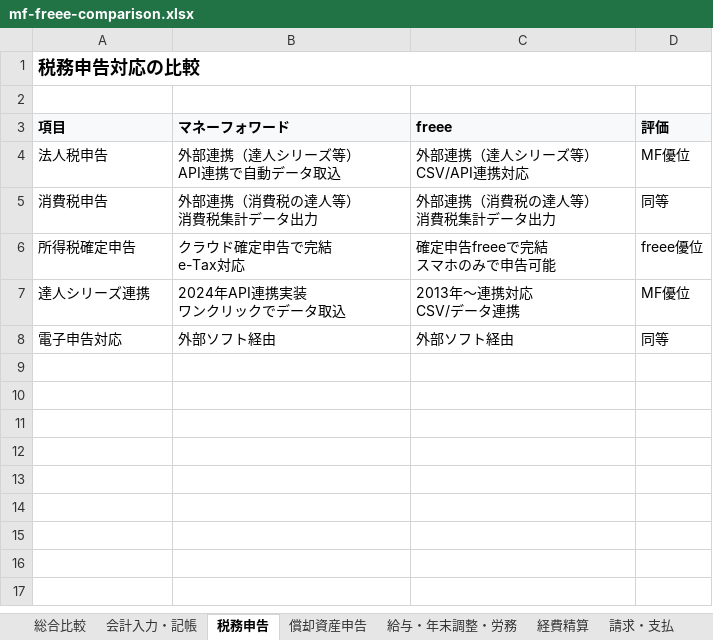
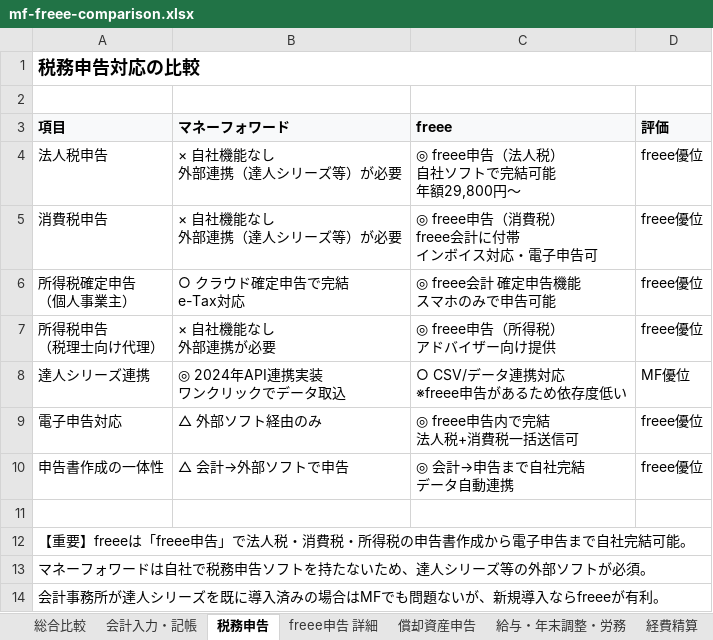
Before and after one commit to Ezark213/business-application, an Excel workbook: ms-expense-app/docs/mf-freee-comparison.xlsx, sheet 税務申告, drawn as a sheet; values as stored, in another font and other column widths than the file's, no borders; addresses are those after the commit; ↵ is a line break in a cell; the diff names each change by its address in the sheet, - before the commit and + after, or states it on an @@ line.

```diff
--- a/ms-expense-app/docs/mf-freee-comparison.xlsx (sheet 税務申告)
+++ b/ms-expense-app/docs/mf-freee-comparison.xlsx (sheet 税務申告)
+sheet tab: freee申告 詳細
-B4 (マネーフォワード): 外部連携（達人シリーズ等） ↵ API連携で自動データ取込
+B4 (マネーフォワード): × 自社機能なし ↵ 外部連携（達人シリーズ等）が必要
-C4 (freee): 外部連携（達人シリーズ等） ↵ CSV/API連携対応
+C4 (freee): ◎ freee申告（法人税） ↵ 自社ソフトで完結可能 ↵ 年額29,800円〜
-D4 (評価): MF優位
+D4 (評価): freee優位
-B5 (マネーフォワード): 外部連携（消費税の達人等） ↵ 消費税集計データ出力
+B5 (マネーフォワード): × 自社機能なし ↵ 外部連携（達人シリーズ等）が必要
-C5 (freee): 外部連携（消費税の達人等） ↵ 消費税集計データ出力
+C5 (freee): ◎ freee申告（消費税） ↵ freee会計に付帯 ↵ インボイス対応・電子申告可
-D5 (評価): 同等
+D5 (評価): freee優位
-A6 (項目): 所得税確定申告
+A6 (項目): 所得税確定申告 ↵ （個人事業主）
-B6 (マネーフォワード): クラウド確定申告で完結 ↵ e-Tax対応
+B6 (マネーフォワード): ○ クラウド確定申告で完結 ↵ e-Tax対応
-C6 (freee): 確定申告freeeで完結 ↵ スマホのみで申告可能
+C6 (freee): ◎ freee会計 確定申告機能 ↵ スマホのみで申告可能
+row 7: 所得税申告 ↵ （税理士向け代理） | × 自社機能なし ↵ 外部連携が必要 | ◎ freee申告（所得税） ↵ アドバイザー向け提供 | freee優位
-B8 (マネーフォワード): 2024年API連携実装 ↵ ワンクリックでデータ取込
+B8 (マネーフォワード): ◎ 2024年API連携実装 ↵ ワンクリックでデータ取込
-C8 (freee): 2013年〜連携対応 ↵ CSV/データ連携
+C8 (freee): ○ CSV/データ連携対応 ↵ ※freee申告があるため依存度低い
-B9 (マネーフォワード): 外部ソフト経由
+B9 (マネーフォワード): △ 外部ソフト経由のみ
-C9 (freee): 外部ソフト経由
+C9 (freee): ◎ freee申告内で完結 ↵ 法人税+消費税一括送信可
-D9 (評価): 同等
+D9 (評価): freee優位
+row 10: 申告書作成の一体性 | △ 会計→外部ソフトで申告 | ◎ 会計→申告まで自社完結 ↵ データ自動連携 | freee優位
+row 11: (empty)
+row 12: 【重要】freeeは「freee申告」で法人税・消費税・所得税の申告書作成から電子申告まで自社完結可能。
+row 13: マネーフォワードは自社で税務申告ソフトを持たないため、達人シリーズ等の外部ソフトが必須。
+row 14: 会計事務所が達人シリーズを既に導入済みの場合はMFでも問題ないが、新規導入ならfreeeが有利。
```
Also changed, not shown: sheet 料金プラン, sheet 推奨シナリオ, sheet 総合比較, sheet 償却資産申告, sheet 給与・年末調整・労務, 1 other file.
